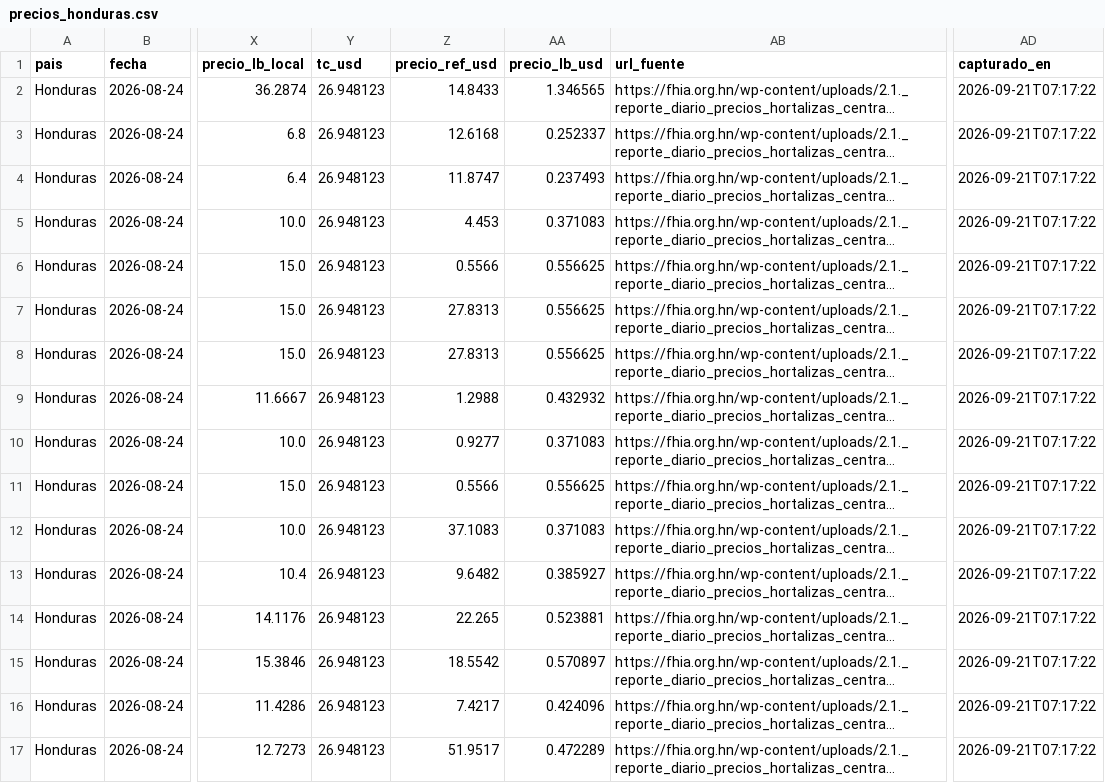
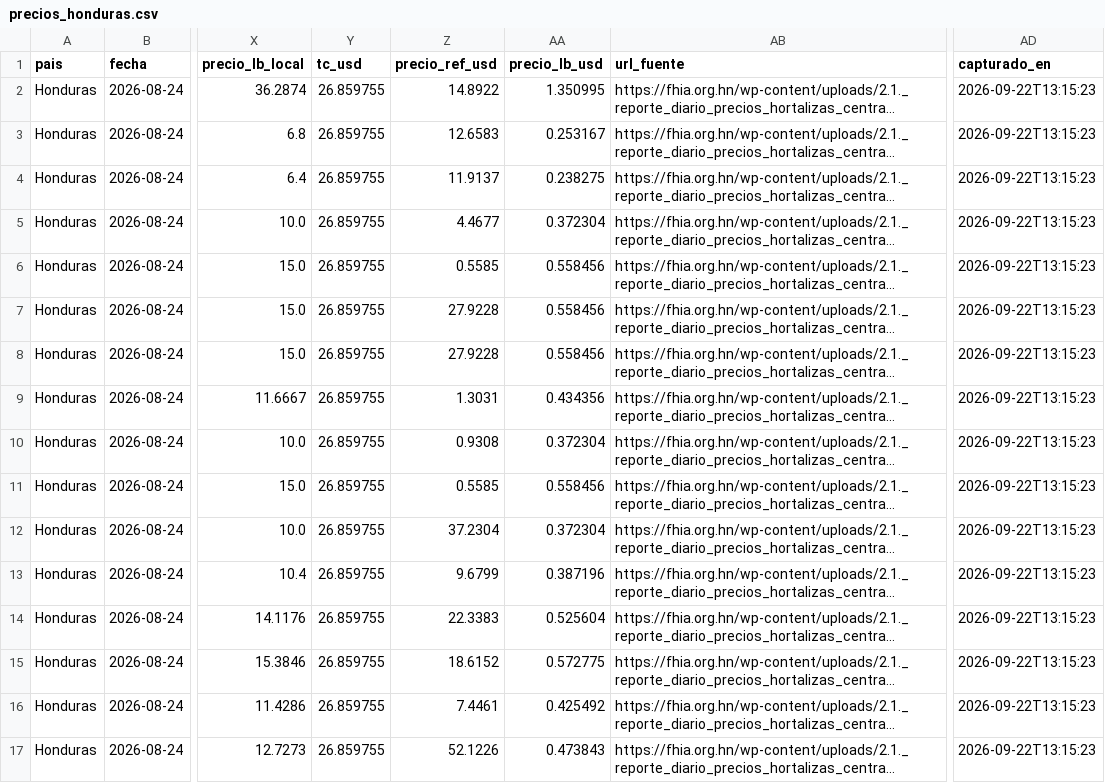
Before and after one commit to fjespana2/preciosca, a CSV file: data/export/precios_honduras.csv, drawn as a sheet; only a part is shown, gaps mark what is left out; long unchanged cells end in …; the diff covers the shown part only; the diff names each change by its address in the sheet, - before the commit and + after, or states it on an @@ line.

```diff
--- a/data/export/precios_honduras.csv
+++ b/data/export/precios_honduras.csv
-Y2:Y17 (tc_usd): 26.948123
+Y2:Y17 (tc_usd): 26.859755
-Z2 (precio_ref_usd): 14.8433
+Z2 (precio_ref_usd): 14.8922
-AA2 (precio_lb_usd): 1.346565
+AA2 (precio_lb_usd): 1.350995
-AD2:AD17 (capturado_en): 2026-09-21T07:17:22
+AD2:AD17 (capturado_en): 2026-09-22T13:15:23
-Z3 (precio_ref_usd): 12.6168
+Z3 (precio_ref_usd): 12.6583
-AA3 (precio_lb_usd): 0.252337
+AA3 (precio_lb_usd): 0.253167
-Z4 (precio_ref_usd): 11.8747
+Z4 (precio_ref_usd): 11.9137
-AA4 (precio_lb_usd): 0.237493
+AA4 (precio_lb_usd): 0.238275
-Z5 (precio_ref_usd): 4.453
+Z5 (precio_ref_usd): 4.4677
-AA5 (precio_lb_usd): 0.371083
+AA5 (precio_lb_usd): 0.372304
-Z6 (precio_ref_usd): 0.5566
+Z6 (precio_ref_usd): 0.5585
-AA6:AA8 (precio_lb_usd): 0.556625
+AA6:AA8 (precio_lb_usd): 0.558456
-Z7:Z8 (precio_ref_usd): 27.8313
+Z7:Z8 (precio_ref_usd): 27.9228
-Z9 (precio_ref_usd): 1.2988
+Z9 (precio_ref_usd): 1.3031
-AA9 (precio_lb_usd): 0.432932
+AA9 (precio_lb_usd): 0.434356
-Z10 (precio_ref_usd): 0.9277
+Z10 (precio_ref_usd): 0.9308
-AA10 (precio_lb_usd): 0.371083
+AA10 (precio_lb_usd): 0.372304
-Z11 (precio_ref_usd): 0.5566
+Z11 (precio_ref_usd): 0.5585
-AA11 (precio_lb_usd): 0.556625
+AA11 (precio_lb_usd): 0.558456
-Z12 (precio_ref_usd): 37.1083
+Z12 (precio_ref_usd): 37.2304
-AA12 (precio_lb_usd): 0.371083
+AA12 (precio_lb_usd): 0.372304
-Z13 (precio_ref_usd): 9.6482
+Z13 (precio_ref_usd): 9.6799
-AA13 (precio_lb_usd): 0.385927
+AA13 (precio_lb_usd): 0.387196
-Z14 (precio_ref_usd): 22.265
+Z14 (precio_ref_usd): 22.3383
-AA14 (precio_lb_usd): 0.523881
+AA14 (precio_lb_usd): 0.525604
-Z15 (precio_ref_usd): 18.5542
+Z15 (precio_ref_usd): 18.6152
-AA15 (precio_lb_usd): 0.570897
+AA15 (precio_lb_usd): 0.572775
-Z16 (precio_ref_usd): 7.4217
+Z16 (precio_ref_usd): 7.4461
-AA16 (precio_lb_usd): 0.424096
+AA16 (precio_lb_usd): 0.425492
-Z17 (precio_ref_usd): 51.9517
+Z17 (precio_ref_usd): 52.1226
-AA17 (precio_lb_usd): 0.472289
+AA17 (precio_lb_usd): 0.473843
```
Also changed, not shown: 120 edited cells elsewhere in this file, 6 other files.
